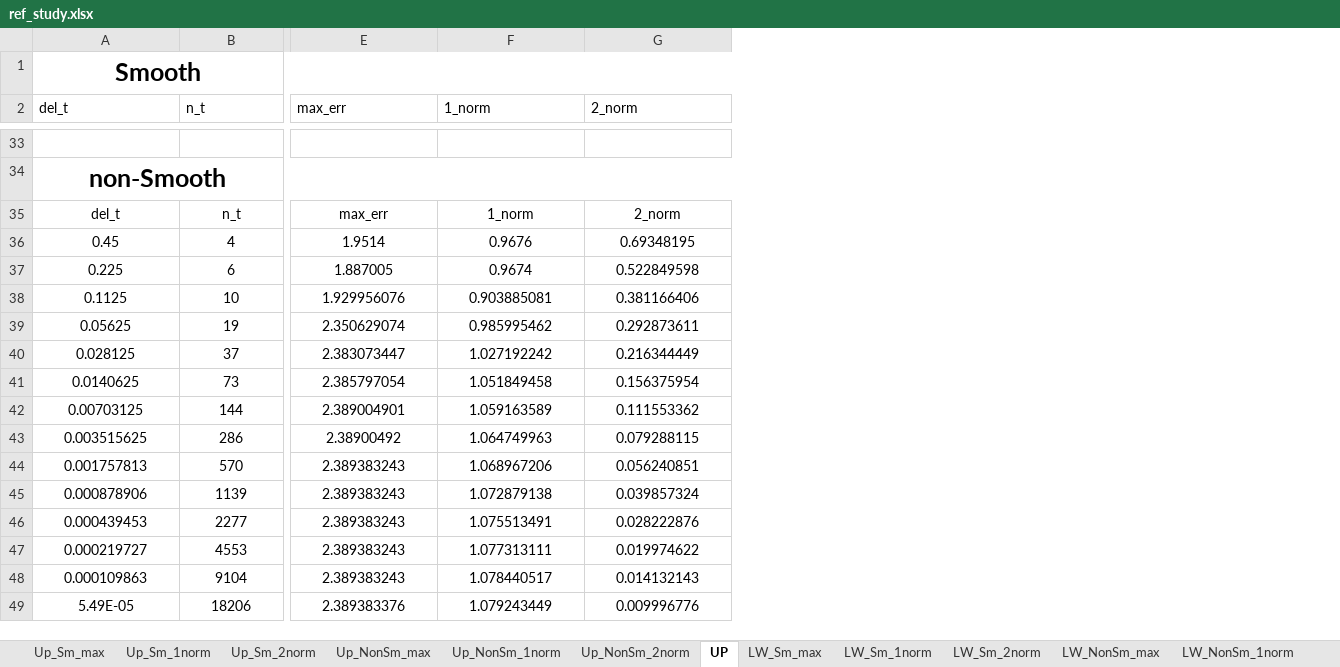
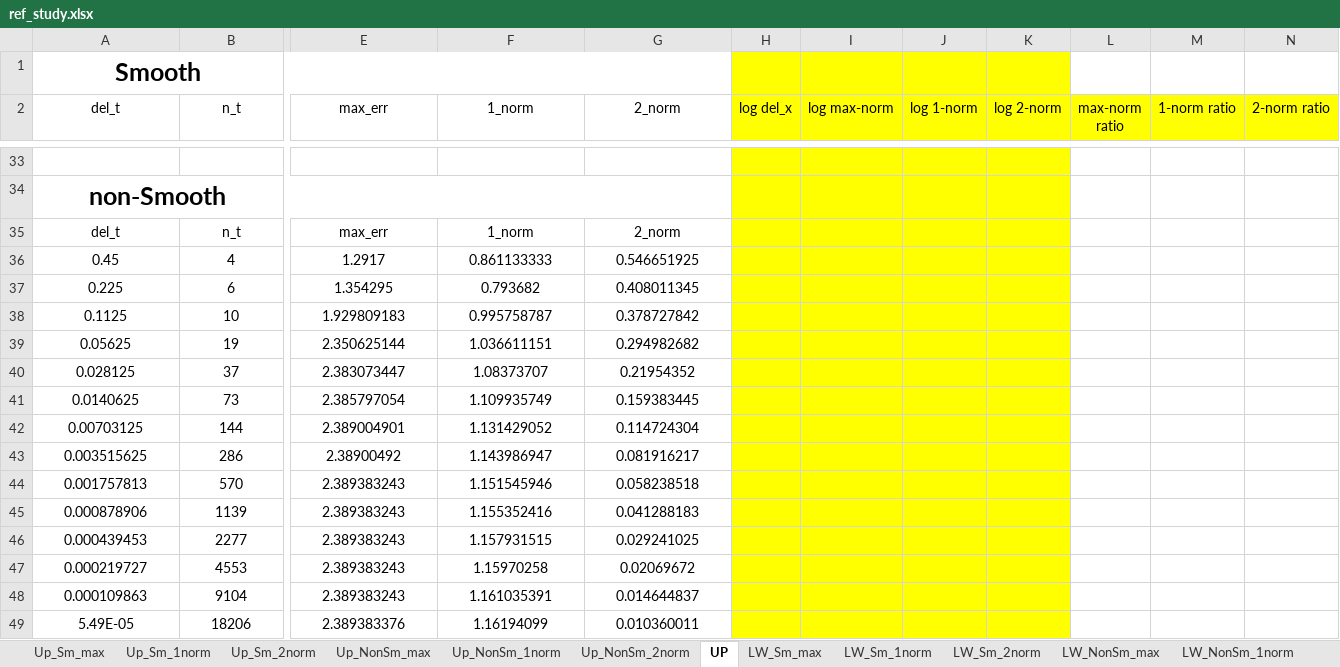
Before and after one commit to Ahdhn/MATH228B, an Excel workbook: HW/HW4/code/ref_study.xlsx, sheet UP, drawn as a sheet; only a part is shown, gaps mark what is left out; values as stored, in another font and other column widths than the file's, no borders; charts and pictures not drawn; the diff covers the shown part only; the diff names each change by its address in the sheet, - before the commit and + after, or states it on an @@ line.

```diff
--- a/HW/HW4/code/ref_study.xlsx (sheet UP)
+++ b/HW/HW4/code/ref_study.xlsx (sheet UP)
+column H (log del_x), empty
+column I (log max-norm), empty
+column J (log 1-norm), empty
+column K (log 2-norm), empty
+column L (max-norm ratio), empty
+column M (1-norm ratio), empty
+column N (2-norm ratio), empty
-A2:G2 alignment: left
+A2:G2 alignment: center
-E36 (max_err): 1.9514
+E36 (max_err): 1.2917
-F36 (1_norm): 0.9676
+F36 (1_norm): 0.861133333
-G36 (2_norm): 0.69348195
+G36 (2_norm): 0.546651925
-E37 (max_err): 1.887005
+E37 (max_err): 1.354295
-F37 (1_norm): 0.9674
+F37 (1_norm): 0.793682
-G37 (2_norm): 0.522849598
+G37 (2_norm): 0.408011345
-E38 (max_err): 1.929956076
+E38 (max_err): 1.929809183
-F38 (1_norm): 0.903885081
+F38 (1_norm): 0.995758787
-G38 (2_norm): 0.381166406
+G38 (2_norm): 0.378727842
-E39 (max_err): 2.350629074
+E39 (max_err): 2.350625144
-F39 (1_norm): 0.985995462
+F39 (1_norm): 1.036611151
-G39 (2_norm): 0.292873611
+G39 (2_norm): 0.294982682
-F40 (1_norm): 1.027192242
+F40 (1_norm): 1.08373707
-G40 (2_norm): 0.216344449
+G40 (2_norm): 0.21954352
-F41 (1_norm): 1.051849458
+F41 (1_norm): 1.109935749
-G41 (2_norm): 0.156375954
+G41 (2_norm): 0.159383445
-F42 (1_norm): 1.059163589
+F42 (1_norm): 1.131429052
-G42 (2_norm): 0.111553362
+G42 (2_norm): 0.114724304
-F43 (1_norm): 1.064749963
+F43 (1_norm): 1.143986947
-G43 (2_norm): 0.079288115
+G43 (2_norm): 0.081916217
-F44 (1_norm): 1.068967206
+F44 (1_norm): 1.151545946
-G44 (2_norm): 0.056240851
+G44 (2_norm): 0.058238518
-F45 (1_norm): 1.072879138
+F45 (1_norm): 1.155352416
-G45 (2_norm): 0.039857324
+G45 (2_norm): 0.041288183
-F46 (1_norm): 1.075513491
+F46 (1_norm): 1.157931515
-G46 (2_norm): 0.028222876
+G46 (2_norm): 0.029241025
-F47 (1_norm): 1.077313111
+F47 (1_norm): 1.15970258
-G47 (2_norm): 0.019974622
+G47 (2_norm): 0.02069672
-F48 (1_norm): 1.078440517
+F48 (1_norm): 1.161035391
-G48 (2_norm): 0.014132143
+G48 (2_norm): 0.014644837
-F49 (1_norm): 1.079243449
+F49 (1_norm): 1.16194099
-G49 (2_norm): 0.009996776
+G49 (2_norm): 0.010360011
```
Also changed, not shown: 9 edited cells and cell formats elsewhere in this sheet, sheet LW, charts or pictures, 26 other files.
